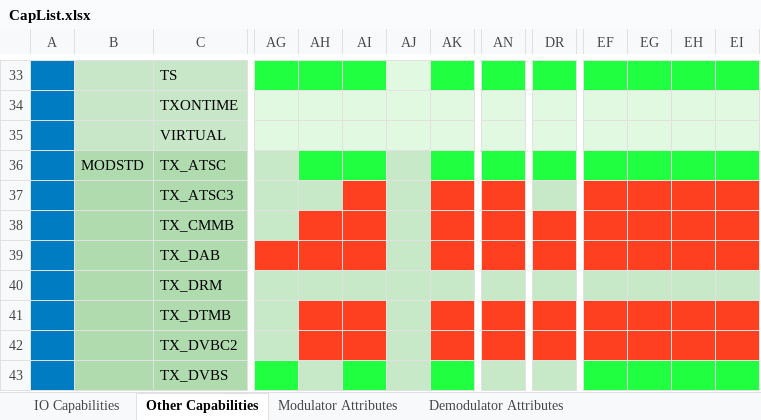
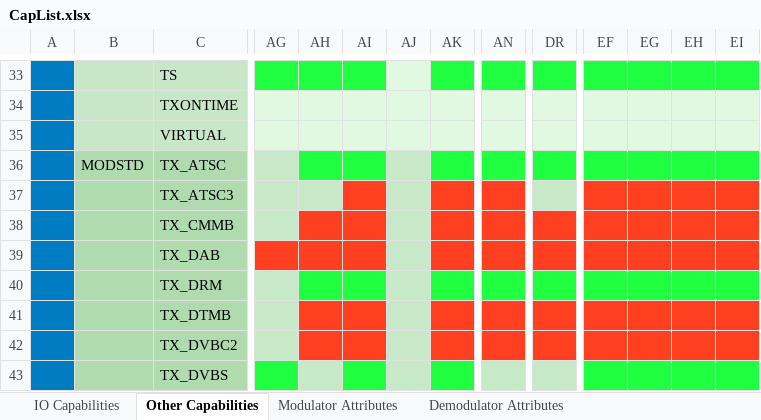
Before and after one commit to levic/dektec, an Excel workbook: LinuxSDK/DTAPI/Doc/CapList.xlsx, sheet Other Capabilities, drawn as a sheet; only a part is shown, gaps mark what is left out; values as stored, in another font and other column widths than the file's, no borders; the diff names each change by its address in the sheet, - before the commit and + after, or states it on an @@ line.

Commit message:
LinuxSDK 2020-07 (LinuxSDK_v2020.07.0.tar.gz)
DTAPI 5.41.1.144
Dta 4.28.0.270
DtaNw 3.5.11.42
DtPcie 1.9.2.254
Dtu 4.14.0.85

```diff
--- a/LinuxSDK/DTAPI/Doc/CapList.xlsx (sheet Other Capabilities)
+++ b/LinuxSDK/DTAPI/Doc/CapList.xlsx (sheet Other Capabilities)
-AH40:AI40 fill: #C8E9C8
+AH40:AI40 fill: #20FF40
-AK40 fill: #C8E9C8
+AK40 fill: #20FF40
-AN40 fill: #C8E9C8
+AN40 fill: #20FF40
-DR40 fill: #C8E9C8
+DR40 fill: #20FF40
-EF40:EI40 fill: #C8E9C8
+EF40:EI40 fill: #20FF40
```
Also changed, not shown: 50 other files.
